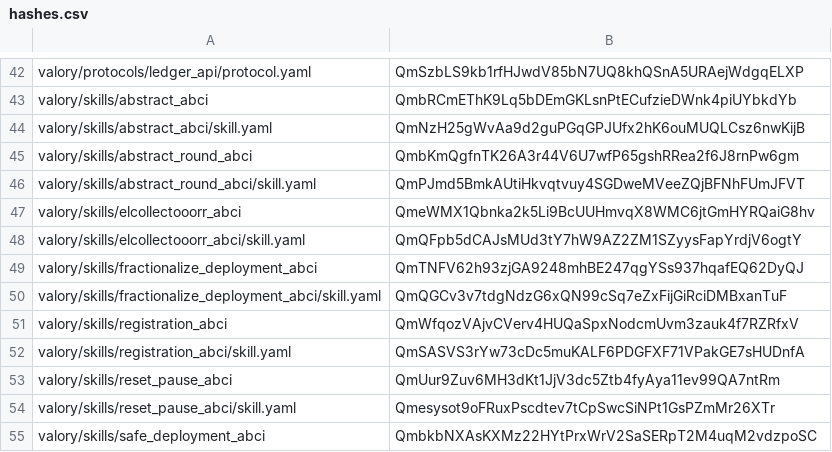
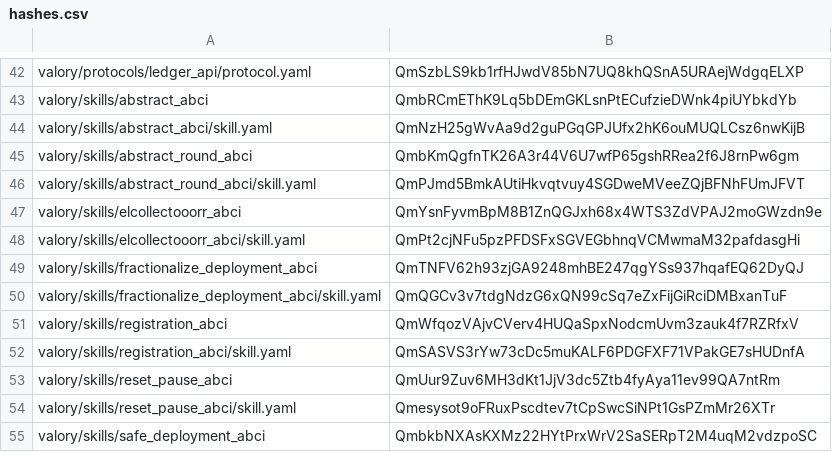
Before and after one commit to valory-xyz/agent-academy-1, a CSV file: packages/hashes.csv, drawn as a sheet; only a part is shown, gaps mark what is left out.

Commit message:
chore: hashed

```diff
--- a/packages/hashes.csv
+++ b/packages/hashes.csv
@@ -46,4 +46,4 @@ valory/skills/abstract_round_abci,QmbKmQgfnTK26A3r44V6U7wfP65gshRRea2f6J8rnPw6gm
 valory/skills/abstract_round_abci/skill.yaml,QmPJmd5BmkAUtiHkvqtvuy4SGDweMVeeZQjBFNhFUmJFVT
-valory/skills/elcollectooorr_abci,QmeWMX1Qbnka2k5Li9BcUUHmvqX8WMC6jtGmHYRQaiG8hv
-valory/skills/elcollectooorr_abci/skill.yaml,QmQFpb5dCAJsMUd3tY7hW9AZ2ZM1SZyysFapYrdjV6ogtY
+valory/skills/elcollectooorr_abci,QmYsnFyvmBpM8B1ZnQGJxh68x4WTS3ZdVPAJ2moGWzdn9e
+valory/skills/elcollectooorr_abci/skill.yaml,QmPt2cjNFu5pzPFDSFxSGVEGbhnqVCMwmaM32pafdasgHi
 valory/skills/fractionalize_deployment_abci,QmTNFV62h93zjGA9248mhBE247qgYSs937hqafEQ62DyQJ
```
